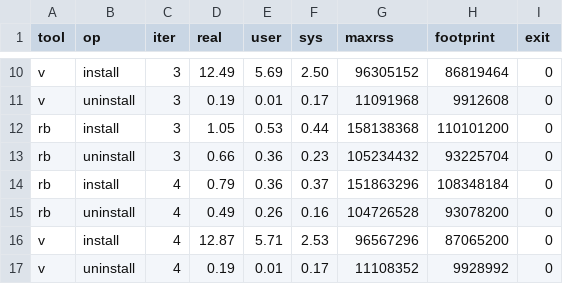
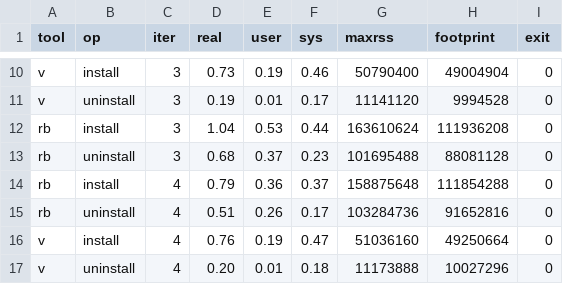
Before and after one commit to vlang/homebrew.v, a TSV file: bench/results.tsv, drawn as a sheet; only a part is shown, gaps mark what is left out; the diff covers the shown part only; the diff names each change by its address in the sheet, - before the commit and + after, or states it on an @@ line.

```diff
--- a/bench/results.tsv
+++ b/bench/results.tsv
-D10 (real): 12.49
+D10 (real): 0.73
-E10 (user): 5.69
+E10 (user): 0.19
-F10 (sys): 2.50
+F10 (sys): 0.46
-G10 (maxrss): 96305152
+G10 (maxrss): 50790400
-H10 (footprint): 86819464
+H10 (footprint): 49004904
-G11 (maxrss): 11091968
+G11 (maxrss): 11141120
-H11 (footprint): 9912608
+H11 (footprint): 9994528
-D12 (real): 1.05
+D12 (real): 1.04
-G12 (maxrss): 158138368
+G12 (maxrss): 163610624
-H12 (footprint): 110101200
+H12 (footprint): 111936208
-D13 (real): 0.66
+D13 (real): 0.68
-E13 (user): 0.36
+E13 (user): 0.37
-G13 (maxrss): 105234432
+G13 (maxrss): 101695488
-H13 (footprint): 93225704
+H13 (footprint): 88081128
-G14 (maxrss): 151863296
+G14 (maxrss): 158875648
-H14 (footprint): 108348184
+H14 (footprint): 111854288
-D15 (real): 0.49
+D15 (real): 0.51
-F15 (sys): 0.16
+F15 (sys): 0.17
-G15 (maxrss): 104726528
+G15 (maxrss): 103284736
-H15 (footprint): 93078200
+H15 (footprint): 91652816
-D16 (real): 12.87
+D16 (real): 0.76
-E16 (user): 5.71
+E16 (user): 0.19
-F16 (sys): 2.53
+F16 (sys): 0.47
-G16 (maxrss): 96567296
+G16 (maxrss): 51036160
-H16 (footprint): 87065200
+H16 (footprint): 49250664
-D17 (real): 0.19
+D17 (real): 0.20
-F17 (sys): 0.17
+F17 (sys): 0.18
-G17 (maxrss): 11108352
+G17 (maxrss): 11173888
-H17 (footprint): 9928992
+H17 (footprint): 10027296
```
Also changed, not shown: 45 edited cells elsewhere in this file, 7 other files.
